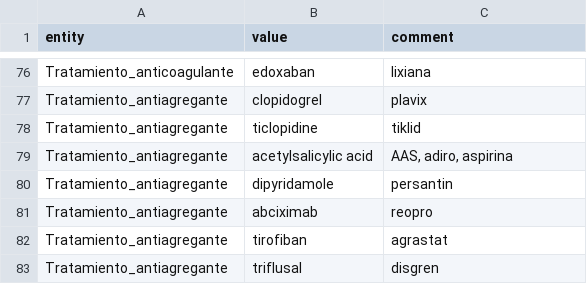
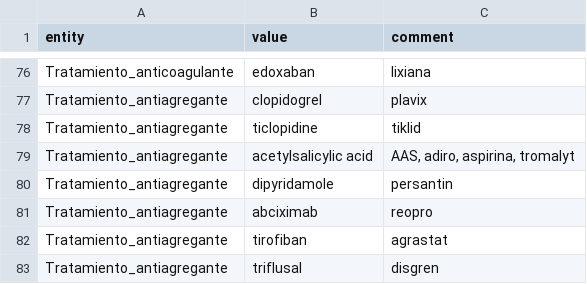
Before and after one commit to TeMU-BSC/ictusnet, a TSV file: backend/src/config/options.tsv, drawn as a sheet; only a part is shown, gaps mark what is left out.

```diff
--- a/backend/src/config/options.tsv
+++ b/backend/src/config/options.tsv
@@ -78,3 +78,3 @@ Tratamiento_antiagregante	clopidogrel	plavix
 Tratamiento_antiagregante	ticlopidine	tiklid
-Tratamiento_antiagregante	acetylsalicylic acid	AAS, adiro, aspirina
+Tratamiento_antiagregante	acetylsalicylic acid	AAS, adiro, aspirina, tromalyt
 Tratamiento_antiagregante	dipyridamole	persantin
```
Also changed, not shown: backend/src/config/variables.tsv, 1 other file.
